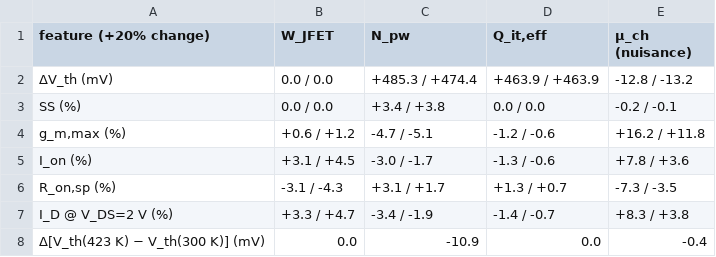
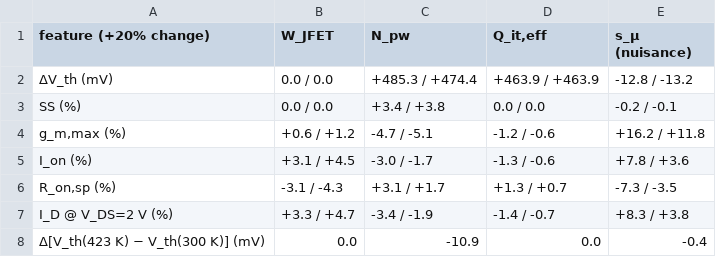
Before and after one commit to mseokq23/sic-mosfet-devsim, a CSV file: paper/tables/table1_sensitivity.csv, drawn as a sheet.

Commit message:
README, results report, reproduction tools
- README: research questions and results with source files, branch notice, verified
  reproduction guide (L0-L3) with measured run times, paper-to-artifact map, directory tree
- scripts/make_report.py + report_template.html -> docs/report/index.html (static Plotly report
  built from committed result files only), docs/index.html + .nojekyll for GitHub Pages
- scripts/reproduce_l1.sh, compare_outputs.py, rerun_check.py: one-shot L1 reproduction in a
  throw-away worktree, numeric comparison with HEAD, re-simulation of stored DEVSIM runs
- docs/REPRO_CHECK.md: reproduction check on a different CPU (2026-10-11)
- Table 1 header uses s_mu as in the paper (values unchanged); CITATION.cff and pyproject
  updated; postCreate writes environment.local.txt so environment.txt stays the paper record

```diff
--- a/paper/tables/table1_sensitivity.csv
+++ b/paper/tables/table1_sensitivity.csv
@@ -1,2 +1,2 @@
-feature (+20% change),W_JFET,N_pw,"Q_it,eff",μ_ch (nuisance)
+feature (+20% change),W_JFET,N_pw,"Q_it,eff",s_μ (nuisance)
 ΔV_th (mV),0.0 / 0.0,+485.3 / +474.4,+463.9 / +463.9,-12.8 / -13.2
```
Also changed, not shown: 18 other files.
